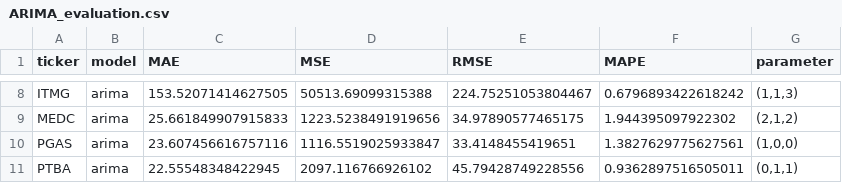
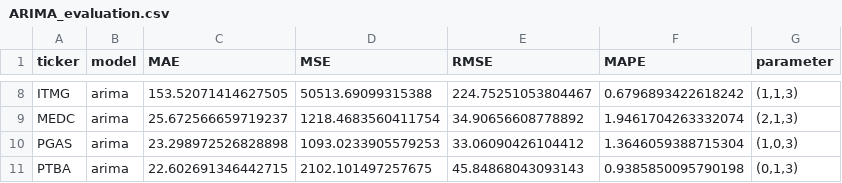
Before and after one commit to Christopher-MH/idx-stock-price-forecasting-comparison, a CSV file: results/ARIMA_evaluation.csv, drawn as a sheet; only a part is shown, gaps mark what is left out; the diff covers the shown part only; the diff names each change by its address in the sheet, - before the commit and + after, or states it on an @@ line.

Commit message:
ARIMA Tuning - Added tuning process and analysis for ARIMA model - Six combinations of tuning were tested - Results saved in CSV format for further analysis - Regenerate plots and csv for ARIMA model with parameters based on tuning results

```diff
--- a/results/ARIMA_evaluation.csv
+++ b/results/ARIMA_evaluation.csv
-C9 (MAE): 25.661849907915833
+C9 (MAE): 25.672566659719237
-D9 (MSE): 1223.5238491919656
+D9 (MSE): 1218.4683560411754
-E9 (RMSE): 34.97890577465175
+E9 (RMSE): 34.90656608778892
-F9 (MAPE): 1.944395097922302
+F9 (MAPE): 1.9461704263332074
-G9 (parameter): (2,1,2)
+G9 (parameter): (2,1,3)
-C10 (MAE): 23.607456616757116
+C10 (MAE): 23.298972526828898
-D10 (MSE): 1116.5519025933847
+D10 (MSE): 1093.0233905579253
-E10 (RMSE): 33.4148455419651
+E10 (RMSE): 33.06090426104412
-F10 (MAPE): 1.3827629775627561
+F10 (MAPE): 1.3646059388715304
-G10 (parameter): (1,0,0)
+G10 (parameter): (1,0,3)
-C11 (MAE): 22.55548348422945
+C11 (MAE): 22.602691346442715
-D11 (MSE): 2097.116766926102
+D11 (MSE): 2102.101497257675
-E11 (RMSE): 45.79428749228556
+E11 (RMSE): 45.84868043093143
-F11 (MAPE): 0.9362897516505011
+F11 (MAPE): 0.9385850095790198
-G11 (parameter): (0,1,1)
+G11 (parameter): (0,1,3)
```
Also changed, not shown: 30 edited cells elsewhere in this file, 18 other files.
